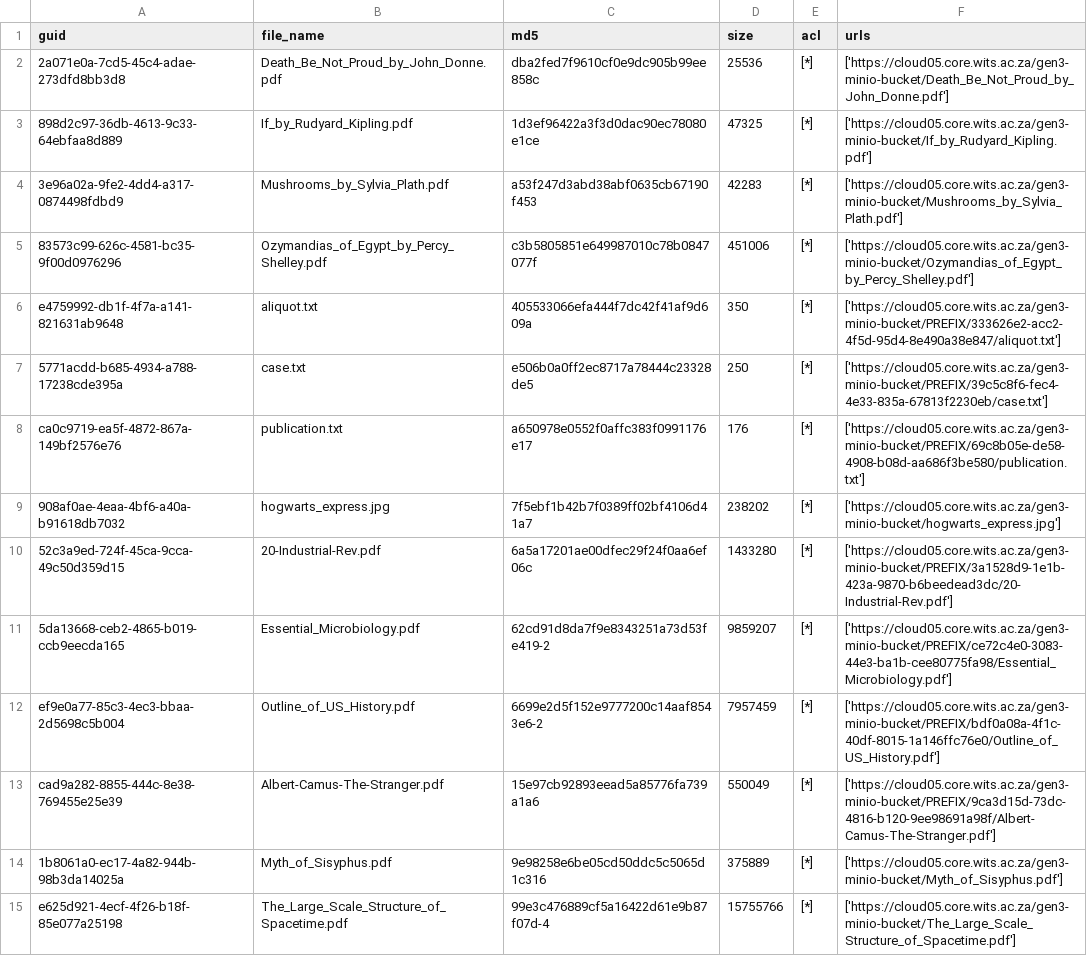
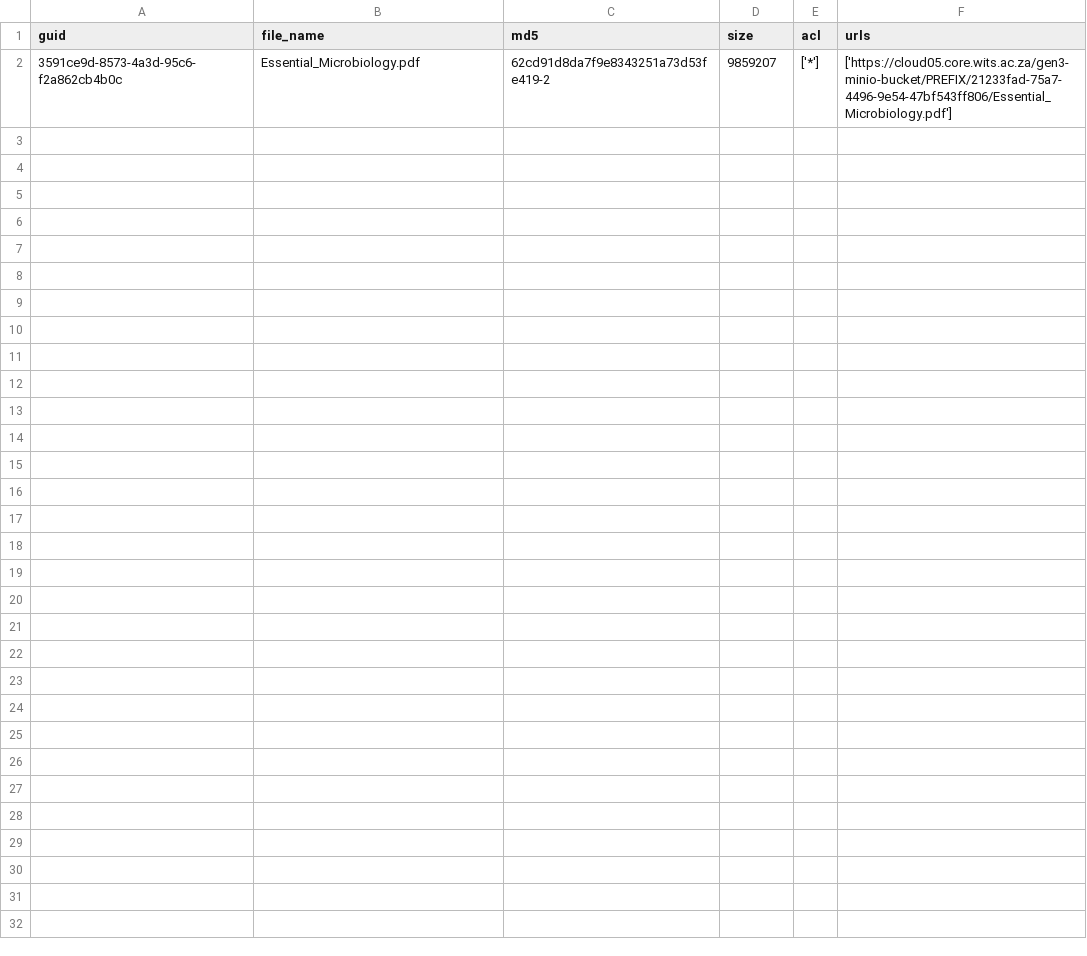
Before and after one commit to RWCannell/gen3-minio-client, a TSV file: data/manifest/output_manifest_file.tsv, drawn as a sheet.

```diff
--- a/data/manifest/output_manifest_file.tsv
+++ b/data/manifest/output_manifest_file.tsv
@@ -1,15 +1,2 @@
 guid	file_name	md5	size	acl	urls
-2a071e0a-7cd5-45c4-adae-273dfd8bb3d8	Death_Be_Not_Proud_by_John_Donne.pdf	dba2fed7f9610cf0e9dc905b99ee858c	25536	[*]	['https://cloud05.core.wits.ac.za/gen3-minio-bucket/Death_Be_Not_Proud_by_John_Donne.pdf']
-898d2c97-36db-4613-9c33-64ebfaa8d889	If_by_Rudyard_Kipling.pdf	1d3ef96422a3f3d0dac90ec78080e1ce	47325	[*]	['https://cloud05.core.wits.ac.za/gen3-minio-bucket/If_by_Rudyard_Kipling.pdf']
-3e96a02a-9fe2-4dd4-a317-0874498fdbd9	Mushrooms_by_Sylvia_Plath.pdf	a53f247d3abd38abf0635cb67190f453	42283	[*]	['https://cloud05.core.wits.ac.za/gen3-minio-bucket/Mushrooms_by_Sylvia_Plath.pdf']
-83573c99-626c-4581-bc35-9f00d0976296	Ozymandias_of_Egypt_by_Percy_Shelley.pdf	c3b5805851e649987010c78b0847077f	451006	[*]	['https://cloud05.core.wits.ac.za/gen3-minio-bucket/Ozymandias_of_Egypt_by_Percy_Shelley.pdf']
-e4759992-db1f-4f7a-a141-821631ab9648	aliquot.txt	405533066efa444f7dc42f41af9d609a	350	[*]	['https://cloud05.core.wits.ac.za/gen3-minio-bucket/PREFIX/333626e2-acc2-4f5d-95d4-8e490a38e847/aliquot.txt']
-5771acdd-b685-4934-a788-17238cde395a	case.txt	e506b0a0ff2ec8717a78444c23328de5	250	[*]	['https://cloud05.core.wits.ac.za/gen3-minio-bucket/PREFIX/39c5c8f6-fec4-4e33-835a-67813f2230eb/case.txt']
-ca0c9719-ea5f-4872-867a-149bf2576e76	publication.txt	a650978e0552f0affc383f0991176e17	176	[*]	['https://cloud05.core.wits.ac.za/gen3-minio-bucket/PREFIX/69c8b05e-de58-4908-b08d-aa686f3be580/publication.txt']
-908af0ae-4eaa-4bf6-a40a-b91618db7032	hogwarts_express.jpg	7f5ebf1b42b7f0389ff02bf4106d41a7	238202	[*]	['https://cloud05.core.wits.ac.za/gen3-minio-bucket/hogwarts_express.jpg']
-52c3a9ed-724f-45ca-9cca-49c50d359d15	20-Industrial-Rev.pdf	6a5a17201ae00dfec29f24f0aa6ef06c	1433280	[*]	['https://cloud05.core.wits.ac.za/gen3-minio-bucket/PREFIX/3a1528d9-1e1b-423a-9870-b6beedead3dc/20-Industrial-Rev.pdf']
-5da13668-ceb2-4865-b019-ccb9eecda165	Essential_Microbiology.pdf	62cd91d8da7f9e8343251a73d53fe419-2	9859207	[*]	['https://cloud05.core.wits.ac.za/gen3-minio-bucket/PREFIX/ce72c4e0-3083-44e3-ba1b-cee80775fa98/Essential_Microbiology.pdf']
-ef9e0a77-85c3-4ec3-bbaa-2d5698c5b004	Outline_of_US_History.pdf	6699e2d5f152e9777200c14aaf8543e6-2	7957459	[*]	['https://cloud05.core.wits.ac.za/gen3-minio-bucket/PREFIX/bdf0a08a-4f1c-40df-8015-1a146ffc76e0/Outline_of_US_History.pdf']
-cad9a282-8855-444c-8e38-769455e25e39	Albert-Camus-The-Stranger.pdf	15e97cb92893eead5a85776fa739a1a6	550049	[*]	['https://cloud05.core.wits.ac.za/gen3-minio-bucket/PREFIX/9ca3d15d-73dc-4816-b120-9ee98691a98f/Albert-Camus-The-Stranger.pdf']
-1b8061a0-ec17-4a82-944b-98b3da14025a	Myth_of_Sisyphus.pdf	9e98258e6be05cd50ddc5c5065d1c316	375889	[*]	['https://cloud05.core.wits.ac.za/gen3-minio-bucket/Myth_of_Sisyphus.pdf']
-e625d921-4ecf-4f26-b18f-85e077a25198	The_Large_Scale_Structure_of_Spacetime.pdf	99e3c476889cf5a16422d61e9b87f07d-4	15755766	[*]	['https://cloud05.core.wits.ac.za/gen3-minio-bucket/The_Large_Scale_Structure_of_Spacetime.pdf']
+3591ce9d-8573-4a3d-95c6-f2a862cb4b0c	Essential_Microbiology.pdf	62cd91d8da7f9e8343251a73d53fe419-2	9859207	['*']	['https://cloud05.core.wits.ac.za/gen3-minio-bucket/PREFIX/21233fad-75a7-4496-9e54-47bf543ff806/Essential_Microbiology.pdf']
```
Also changed, not shown: 1 other file.
